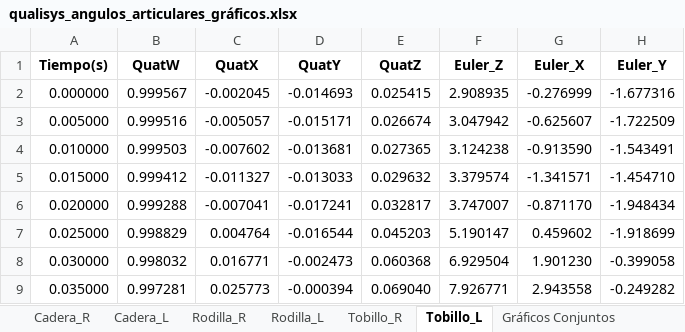
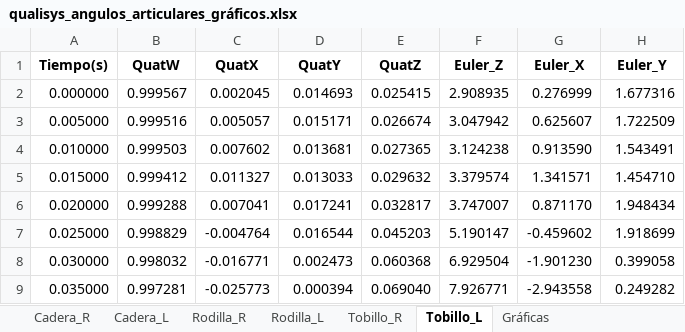
Before and after one commit to MoiyxP/TFM, an Excel workbook: salida_test/qualisys_angulos_articulares_gráficos.xlsx, sheet Tobillo_L, drawn as a sheet; only a part is shown; values as stored, in another font and other column widths than the file's, no borders; charts and pictures not drawn; the diff covers the shown part only; the diff names each change by its address in the sheet, - before the commit and + after, or states it on an @@ line.

```diff
--- a/salida_test/qualisys_angulos_articulares_gráficos.xlsx (sheet Tobillo_L)
+++ b/salida_test/qualisys_angulos_articulares_gráficos.xlsx (sheet Tobillo_L)
-sheet tab: Gráficos Conjuntos
+sheet tab: Gráficas
-C2 (QuatX): -0.002045
+C2 (QuatX): 0.002045
-D2 (QuatY): -0.014693
+D2 (QuatY): 0.014693
-G2 (Euler_X): -0.276999
+G2 (Euler_X): 0.276999
-H2 (Euler_Y): -1.677316
+H2 (Euler_Y): 1.677316
-C3 (QuatX): -0.005057
+C3 (QuatX): 0.005057
-D3 (QuatY): -0.015171
+D3 (QuatY): 0.015171
-G3 (Euler_X): -0.625607
+G3 (Euler_X): 0.625607
-H3 (Euler_Y): -1.722509
+H3 (Euler_Y): 1.722509
-C4 (QuatX): -0.007602
+C4 (QuatX): 0.007602
-D4 (QuatY): -0.013681
+D4 (QuatY): 0.013681
-G4 (Euler_X): -0.913590
+G4 (Euler_X): 0.913590
-H4 (Euler_Y): -1.543491
+H4 (Euler_Y): 1.543491
-C5 (QuatX): -0.011327
+C5 (QuatX): 0.011327
-D5 (QuatY): -0.013033
+D5 (QuatY): 0.013033
-G5 (Euler_X): -1.341571
+G5 (Euler_X): 1.341571
-H5 (Euler_Y): -1.454710
+H5 (Euler_Y): 1.454710
-C6 (QuatX): -0.007041
+C6 (QuatX): 0.007041
-D6 (QuatY): -0.017241
+D6 (QuatY): 0.017241
-G6 (Euler_X): -0.871170
+G6 (Euler_X): 0.871170
-H6 (Euler_Y): -1.948434
+H6 (Euler_Y): 1.948434
-C7 (QuatX): 0.004764
+C7 (QuatX): -0.004764
-D7 (QuatY): -0.016544
+D7 (QuatY): 0.016544
-G7 (Euler_X): 0.459602
+G7 (Euler_X): -0.459602
-H7 (Euler_Y): -1.918699
+H7 (Euler_Y): 1.918699
-C8 (QuatX): 0.016771
+C8 (QuatX): -0.016771
-D8 (QuatY): -0.002473
+D8 (QuatY): 0.002473
-G8 (Euler_X): 1.901230
+G8 (Euler_X): -1.901230
-H8 (Euler_Y): -0.399058
+H8 (Euler_Y): 0.399058
-C9 (QuatX): 0.025773
+C9 (QuatX): -0.025773
-D9 (QuatY): -0.000394
+D9 (QuatY): 0.000394
-G9 (Euler_X): 2.943558
+G9 (Euler_X): -2.943558
-H9 (Euler_Y): -0.249282
+H9 (Euler_Y): 0.249282
```
Also changed, not shown: 1832 edited cells elsewhere in this sheet, sheet Rodilla_L, sheet Gráficas, sheet Cadera_L, charts or pictures, salida_test/qualisys_angulos_articulares.xlsx, salida_test/qualisys_calibrado.xlsx, 10 other files.
